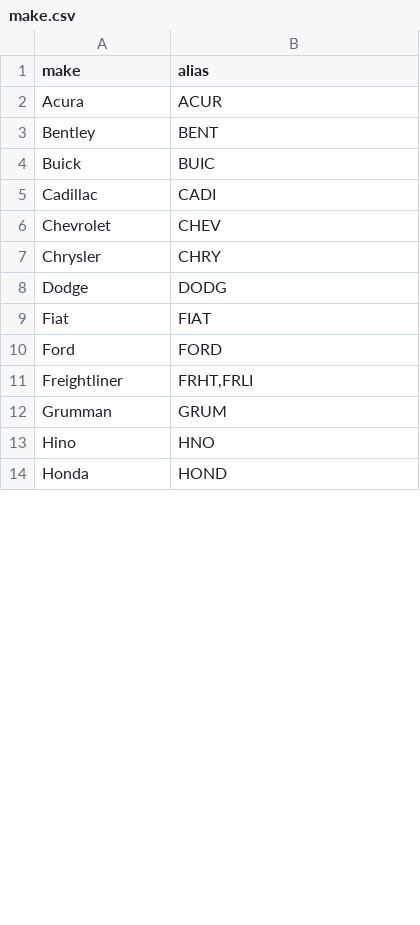
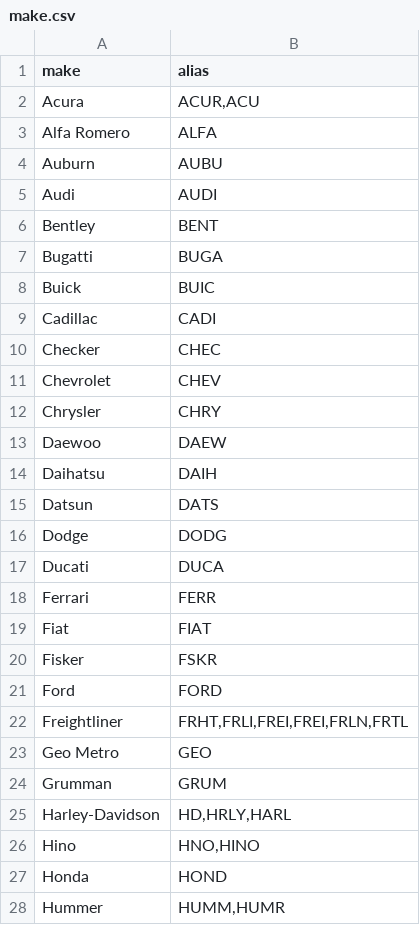
Before and after one commit to hackforla/lucky-parking, a CSV file: data/make.csv, drawn as a sheet; only a part is shown; the diff covers the shown part only.

Commit message:
Updated make.csv

```diff
--- a/data/make.csv
+++ b/data/make.csv
@@ -1,14 +1,28 @@
 make	alias
-Acura	ACUR
+Acura	ACUR,ACU
+Alfa Romero	ALFA
+Auburn	AUBU
+Audi	AUDI
 Bentley	BENT
+Bugatti	BUGA
 Buick	BUIC
 Cadillac	CADI
+Checker	CHEC
 Chevrolet	CHEV
 Chrysler	CHRY
+Daewoo	DAEW
+Daihatsu	DAIH
+Datsun	DATS
 Dodge	DODG
+Ducati	DUCA
+Ferrari	FERR
 Fiat	FIAT
+Fisker	FSKR
 Ford	FORD
-Freightliner	FRHT,FRLI
+Freightliner	FRHT,FRLI,FREI,FREI,FRLN,FRTL
+Geo Metro	GEO
 Grumman	GRUM
-Hino	HNO
+Harley-Davidson	HD,HRLY,HARL
+Hino	HNO,HINO
 Honda	HOND
+Hummer	HUMM,HUMR
```
Also changed, not shown: 18 added rows, 4 removed rows and 17 edited cells elsewhere in this file.
